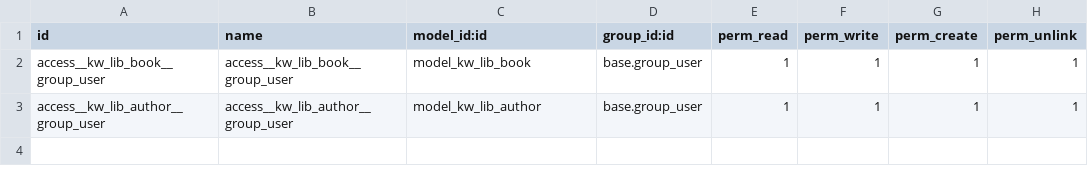
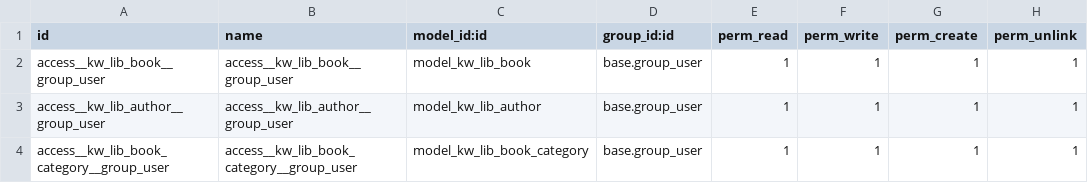
Before and after one commit to karabanov-volodymyr/odoo-school, a CSV file: kw_library/security/ir.model.access.csv, drawn as a sheet.

```diff
--- a/kw_library/security/ir.model.access.csv
+++ b/kw_library/security/ir.model.access.csv
@@ -3 +3,2 @@ access__kw_lib_book__group_user,access__kw_lib_book__group_user,model_kw_lib_boo
 access__kw_lib_author__group_user,access__kw_lib_author__group_user,model_kw_lib_author,base.group_user,1,1,1,1
+access__kw_lib_book_category__group_user,access__kw_lib_book_category__group_user,model_kw_lib_book_category,base.group_user,1,1,1,1
```
Also changed, not shown: 11 other files.
